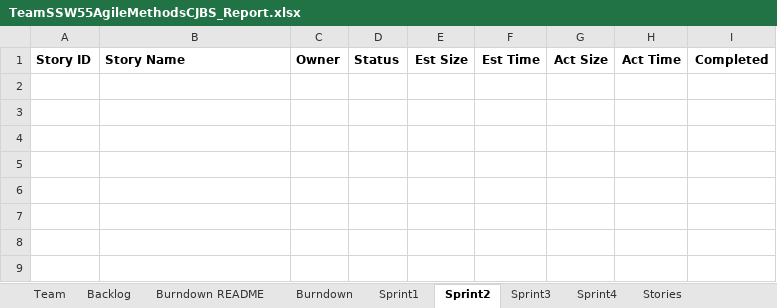
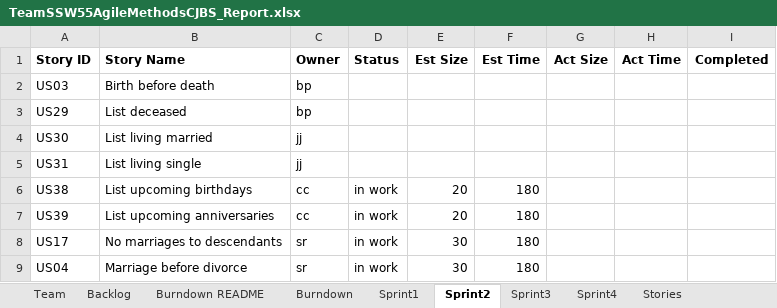
Before and after one commit to rsukitha/SSW555AgileMethodsCJBS, an Excel workbook: TeamSSW55AgileMethodsCJBS_Report.xlsx, sheet Sprint2, drawn as a sheet; values as stored, in another font and other column widths than the file's, no borders; the diff names each change by its address in the sheet, - before the commit and + after, or states it on an @@ line.

Commit message:
Updated Team Report
I have updated the team report for Sprint1 and Sprint2.

```diff
--- a/TeamSSW55AgileMethodsCJBS_Report.xlsx (sheet Sprint2)
+++ b/TeamSSW55AgileMethodsCJBS_Report.xlsx (sheet Sprint2)
+row 2: US03 | Birth before death | bp
+row 3: US29 | List deceased | bp
+row 4: US30 | List living married | jj
+row 5: US31 | List living single | jj
+row 6: US38 | List upcoming birthdays | cc | in work | 20 | 180
+row 7: US39 | List upcoming anniversaries | cc | in work | 20 | 180
+row 8: US17 | No marriages to descendants | sr | in work | 30 | 180
+row 9: US04 | Marriage before divorce | sr | in work | 30 | 180
```
Also changed, not shown: sheet Sprint1, sheet Burndown, sheet Backlog, sheet Burndown README, charts or pictures.
